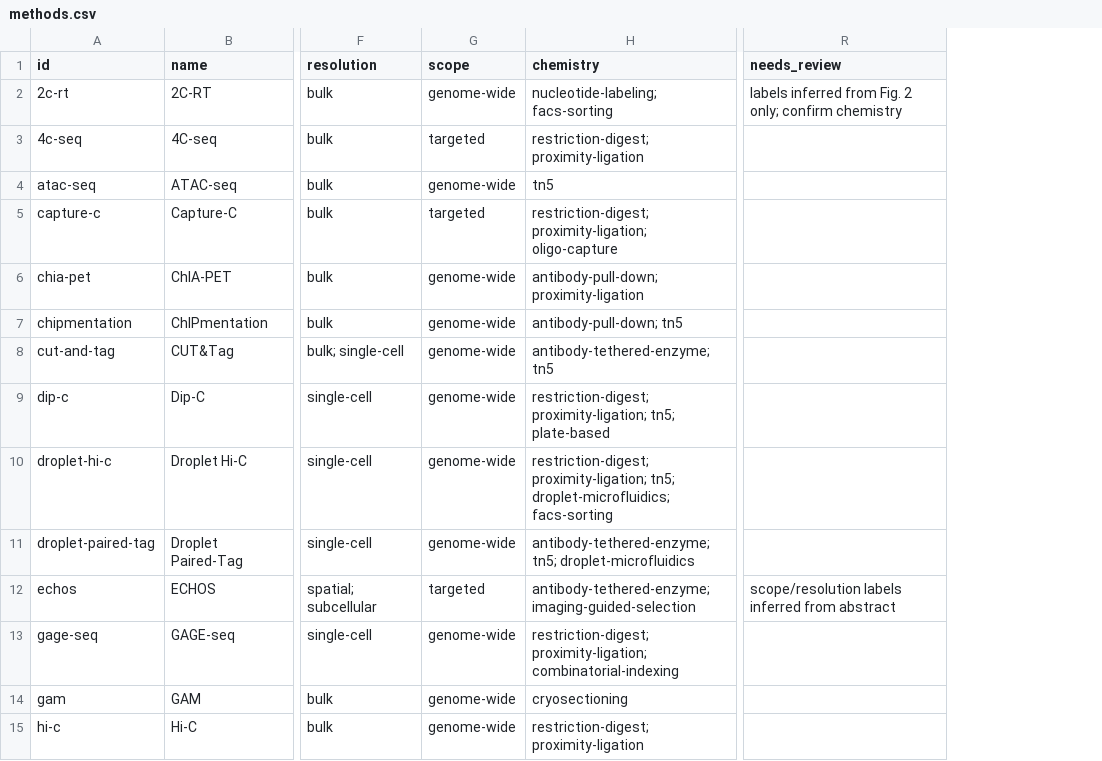
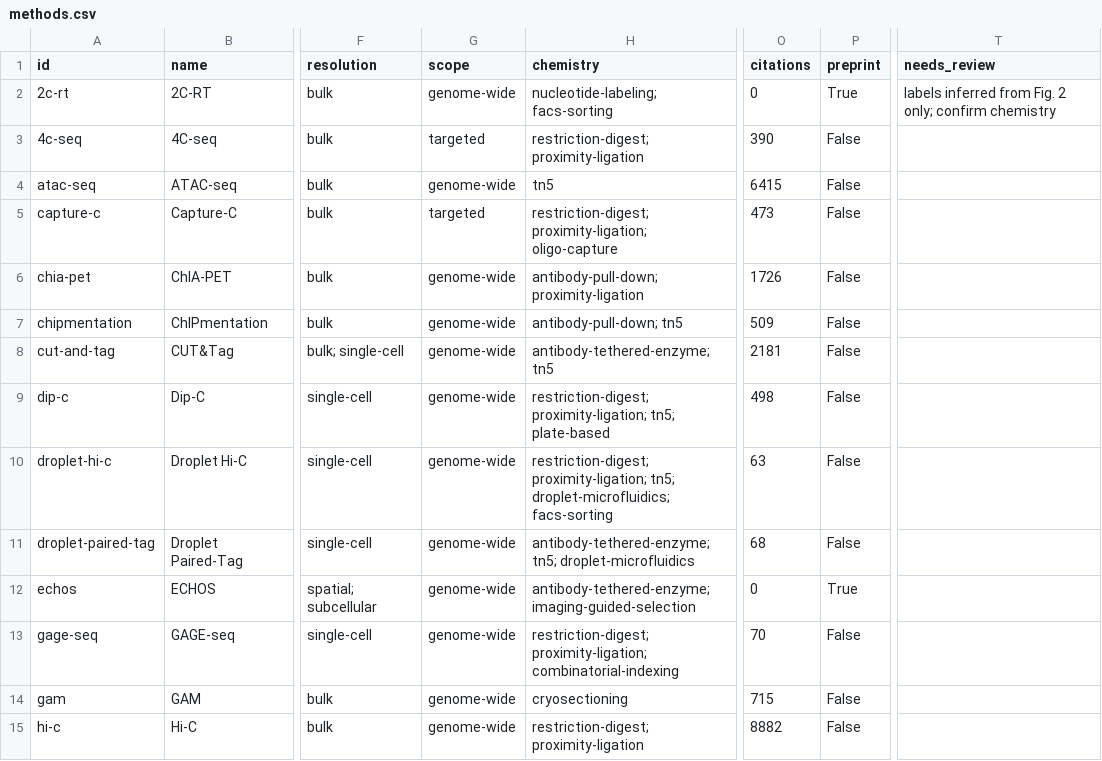
Before and after one commit to RobertT4n/Seq-Browser, a CSV file: docs/methods.csv, drawn as a sheet; only a part is shown, gaps mark what is left out; addresses are those after the commit; the diff names each change by its address in the sheet, - before the commit and + after, or states it on an @@ line.

Commit message:
Site: Analysis + About pages (flow diagram), sortable table with DOI + OpenAlex citations, downloads; ECHOS scope fix

```diff
--- a/docs/methods.csv
+++ b/docs/methods.csv
+column O (citations), rows 2-15: 0 | 390 | 6415 | 473 | 1726 | 509 | 2181 | 498 | 63 | 68 | 0 | 70 | 715 | 8882
+column P (preprint), rows 2-15: True | False | False | False | False | False | False | False | False | False | True | False | False | False
-G12 (scope): targeted
+G12 (scope): genome-wide
-T12 (needs_review): scope/resolution labels inferred from abstract
+T12 (needs_review): (empty)
```
Also changed, not shown: 11 other files.
